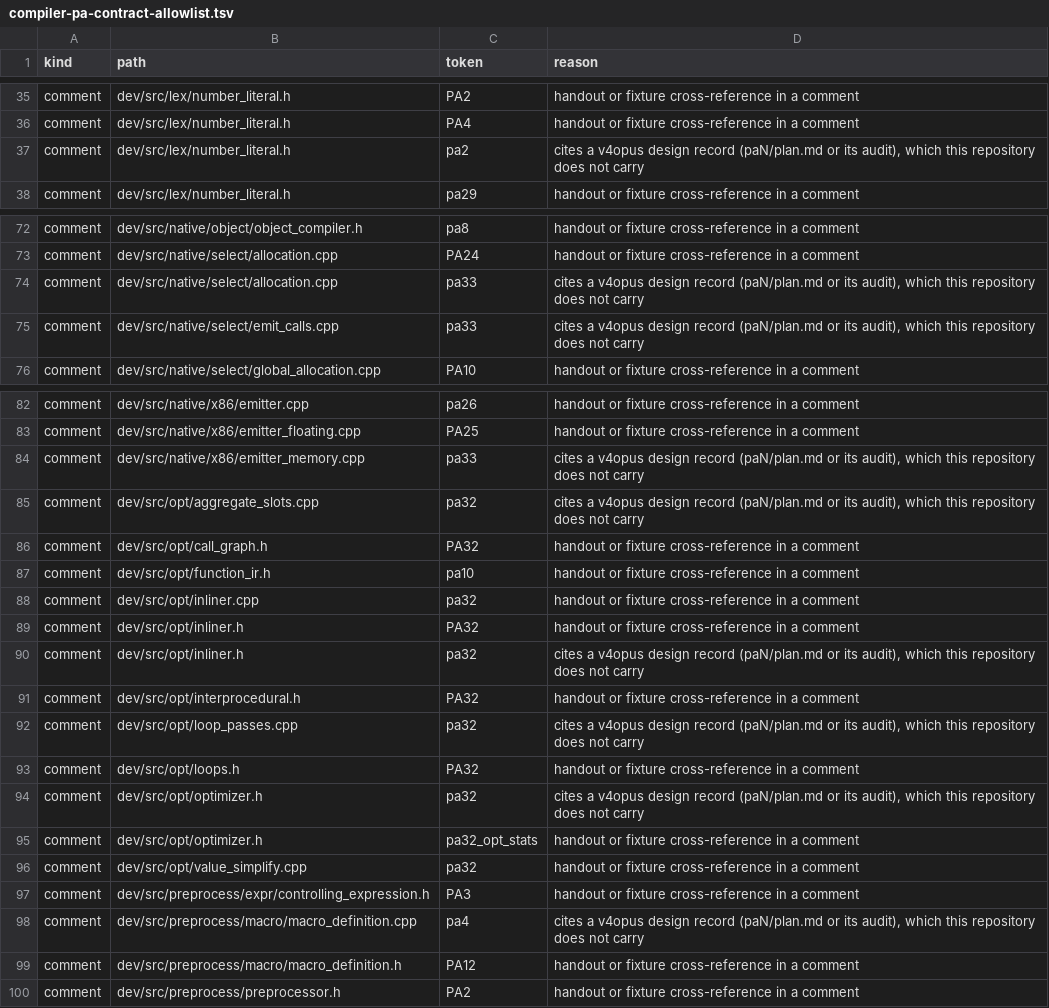
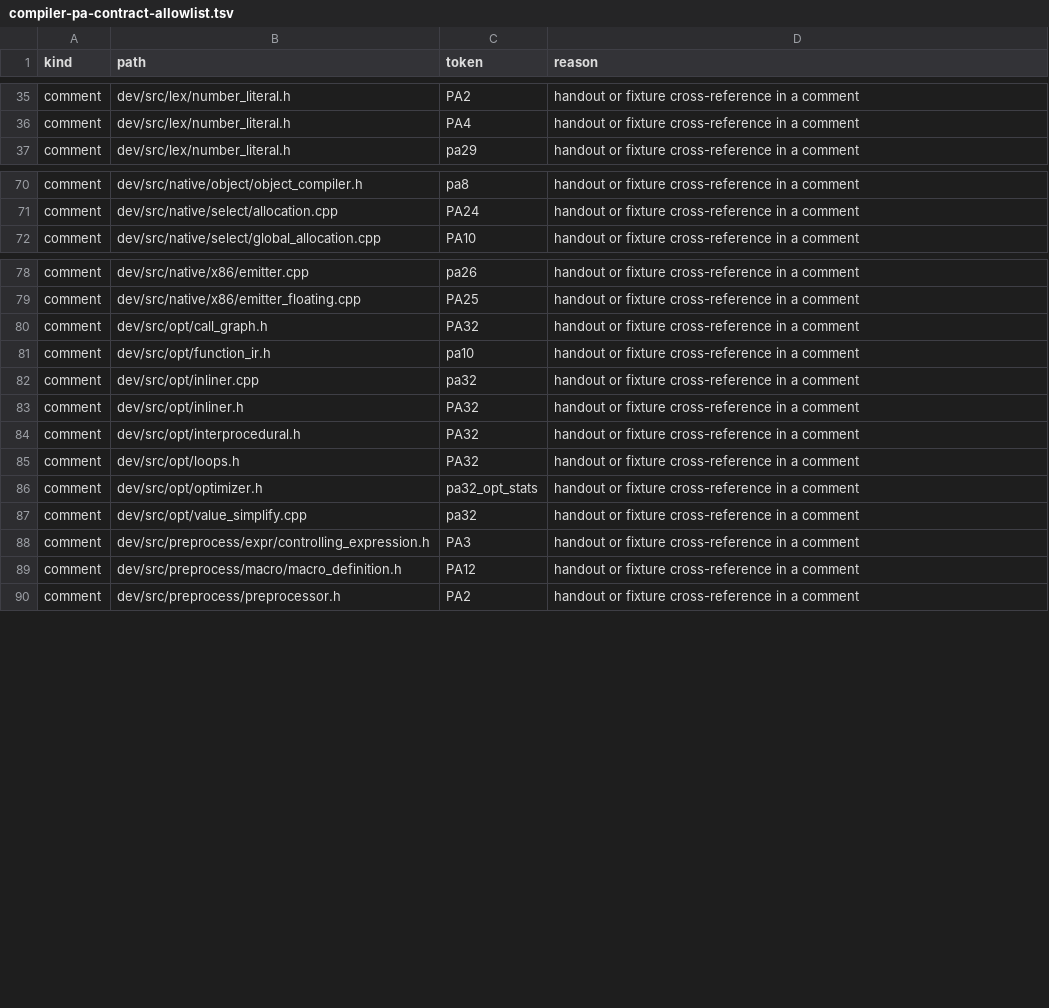
Before and after one commit to vishvananda/cppgm-extended, a TSV file: scripts/architecture/compiler-pa-contract-allowlist.tsv, drawn as a sheet; only a part is shown, gaps mark what is left out; the diff covers the shown part only.

Commit message:
Re-sync dev/src with v4opt 4e0aa40e2
Since the swap, v4opt changed only comments in dev/src (21 files): 14
whose comments cited v4opus design records this repository does not
carry (paN/plan.md and their audits) now state their reasons themselves,
and the 7 headers that replace shipped scaffold headers no longer name
v4opus's scripts/check_scaffold_headers.sh or "v4opt".  dev/src and the
nine dev/<tool>.cpp are v4opt 4e0aa40e2's; beyond dev/Makefile, the
*-ref wrappers, dev/README.md and the *-scaffold.cpp starting points,
which the course keeps, dev/ differs from it in nothing.

- scripts/architecture/compiler-pa-contract-allowlist.tsv: the rows the
  layout audit reports stale go (the comments that cited a design record
  no longer name an assignment).
- scripts/cppgm_file_audit.pl is v4opt's: when export_student_repo.sh is
  absent (v4opus's own tree) it takes the shipped scaffold files from
  scripts/scaffold_headers.sha256; here it reads the export script as
  before and audits the same files.

No reference changes: make ref-test and make ref-test-debuginfo change
nothing, and the built tools' outputs are unchanged.

```diff
--- a/scripts/architecture/compiler-pa-contract-allowlist.tsv
+++ b/scripts/architecture/compiler-pa-contract-allowlist.tsv
@@ -36,3 +36,2 @@ comment	dev/src/lex/number_literal.h	PA2	handout or fixture cross-reference in a
 comment	dev/src/lex/number_literal.h	PA4	handout or fixture cross-reference in a comment
-comment	dev/src/lex/number_literal.h	pa2	cites a v4opus design record (paN/plan.md or its audit), which this repository does not carry
 comment	dev/src/lex/number_literal.h	pa29	handout or fixture cross-reference in a comment
@@ -73,4 +71,2 @@ comment	dev/src/native/object/object_compiler.h	pa8	handout or fixture cross-ref
 comment	dev/src/native/select/allocation.cpp	PA24	handout or fixture cross-reference in a comment
-comment	dev/src/native/select/allocation.cpp	pa33	cites a v4opus design record (paN/plan.md or its audit), which this repository does not carry
-comment	dev/src/native/select/emit_calls.cpp	pa33	cites a v4opus design record (paN/plan.md or its audit), which this repository does not carry
 comment	dev/src/native/select/global_allocation.cpp	PA10	handout or fixture cross-reference in a comment
@@ -83,4 +79,2 @@ comment	dev/src/native/x86/emitter.cpp	pa26	handout or fixture cross-reference i
 comment	dev/src/native/x86/emitter_floating.cpp	PA25	handout or fixture cross-reference in a comment
-comment	dev/src/native/x86/emitter_memory.cpp	pa33	cites a v4opus design record (paN/plan.md or its audit), which this repository does not carry
-comment	dev/src/opt/aggregate_slots.cpp	pa32	cites a v4opus design record (paN/plan.md or its audit), which this repository does not carry
 comment	dev/src/opt/call_graph.h	PA32	handout or fixture cross-reference in a comment
@@ -89,7 +83,4 @@ comment	dev/src/opt/inliner.cpp	pa32	handout or fixture cross-reference in a com
 comment	dev/src/opt/inliner.h	PA32	handout or fixture cross-reference in a comment
-comment	dev/src/opt/inliner.h	pa32	cites a v4opus design record (paN/plan.md or its audit), which this repository does not carry
 comment	dev/src/opt/interprocedural.h	PA32	handout or fixture cross-reference in a comment
-comment	dev/src/opt/loop_passes.cpp	pa32	cites a v4opus design record (paN/plan.md or its audit), which this repository does not carry
 comment	dev/src/opt/loops.h	PA32	handout or fixture cross-reference in a comment
-comment	dev/src/opt/optimizer.h	pa32	cites a v4opus design record (paN/plan.md or its audit), which this repository does not carry
 comment	dev/src/opt/optimizer.h	pa32_opt_stats	handout or fixture cross-reference in a comment
@@ -97,3 +88,2 @@ comment	dev/src/opt/value_simplify.cpp	pa32	handout or fixture cross-reference i
 comment	dev/src/preprocess/expr/controlling_expression.h	PA3	handout or fixture cross-reference in a comment
-comment	dev/src/preprocess/macro/macro_definition.cpp	pa4	cites a v4opus design record (paN/plan.md or its audit), which this repository does not carry
 comment	dev/src/preprocess/macro/macro_definition.h	PA12	handout or fixture cross-reference in a comment
```
Also changed, not shown: 5 removed rows elsewhere in this file, 22 other files.
